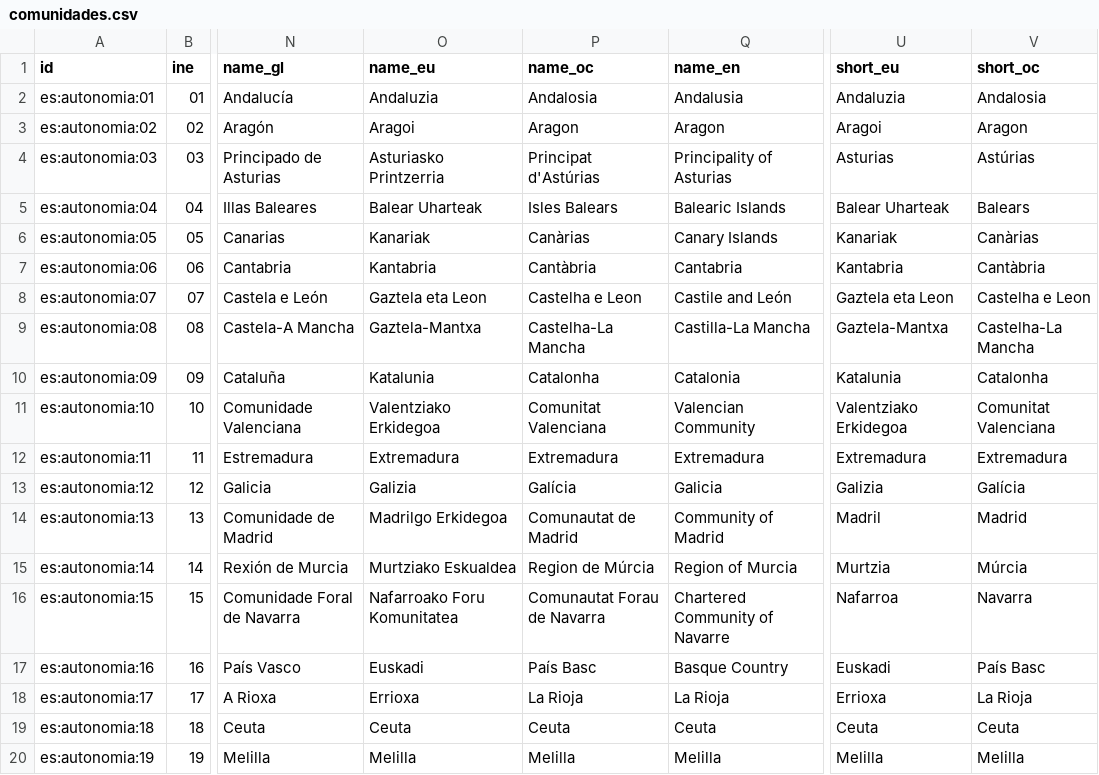
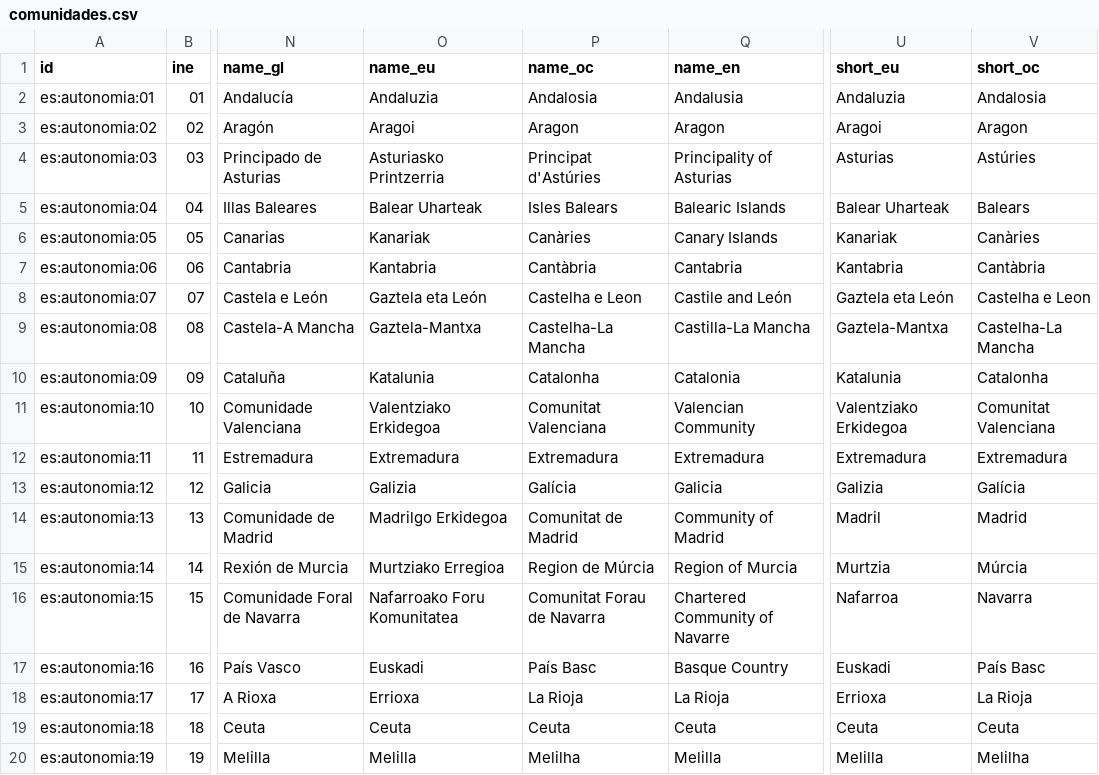
Before and after one commit to alertapublica/territorios-es, a CSV file: pruebas/datos/comunidades.csv, drawn as a sheet; only a part is shown, gaps mark what is left out; the diff names each change by its address in the sheet, - before the commit and + after, or states it on an @@ line.

Commit message:
Nombres de comunidades revisados con su fuente: Optimot, RAG, Euskaltzaindia e IEA
- fuentes/nombres-comunidades.csv: columna source (ine, estatuto, optimot, rag,
  euskaltzaindia, iea, uso). 109 nombres revisados; quedan 5 en aranés sin fuente.
- Euskera (norma 32): «Gaztela eta León», «Murtziako Erregioa».
- Aranés (diccionario del IEA): «Principat d'Astúries», «Canàries»,
  «Comunitat de Madrid», «Comunitat Forau de Navarra», «Melilha».
- Prueba: todo nombre revisado lleva una fuente conocida y los pendientes ninguna.
- Diseño §4.3 (castellano e inglés): qué significa cada fuente.

```diff
--- a/pruebas/datos/comunidades.csv
+++ b/pruebas/datos/comunidades.csv
-P4 (name_oc): Principat d'Astúrias
+P4 (name_oc): Principat d'Astúries
-V4 (short_oc): Astúrias
+V4 (short_oc): Astúries
-P6 (name_oc): Canàrias
+P6 (name_oc): Canàries
-V6 (short_oc): Canàrias
+V6 (short_oc): Canàries
-O8 (name_eu): Gaztela eta Leon
+O8 (name_eu): Gaztela eta León
-U8 (short_eu): Gaztela eta Leon
+U8 (short_eu): Gaztela eta León
-P14 (name_oc): Comunautat de Madrid
+P14 (name_oc): Comunitat de Madrid
-O15 (name_eu): Murtziako Eskualdea
+O15 (name_eu): Murtziako Erregioa
-P16 (name_oc): Comunautat Forau de Navarra
+P16 (name_oc): Comunitat Forau de Navarra
-P20 (name_oc): Melilla
+P20 (name_oc): Melilha
-V20 (short_oc): Melilla
+V20 (short_oc): Melilha
```
Also changed, not shown: fuentes/nombres-comunidades.csv, pruebas/datos/nombres.csv, 5 other files.
